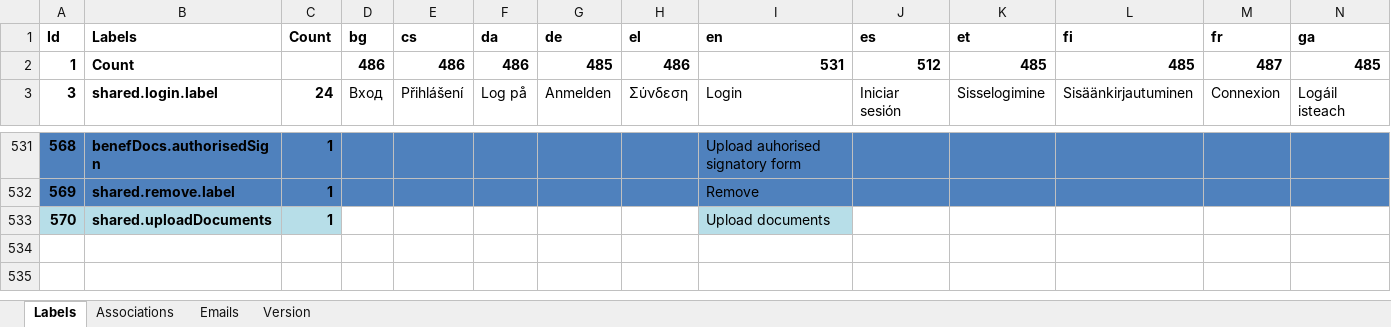
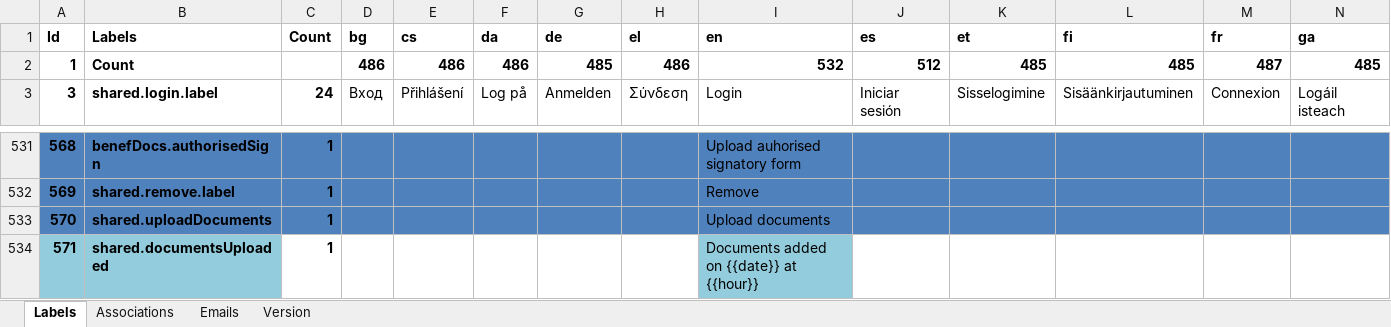
Before and after one commit to wifi4eu/master, an Excel workbook: wifi4eu-scripts/src/translations/xlsx2json/Translations_Master_File-v1.15.19.xlsx, sheet Labels, drawn as a sheet; only a part is shown, gaps mark what is left out; values as stored, in another font and other column widths than the file's, no borders; conditional formats not drawn; rows hold the shown columns only; the diff covers the shown part only; the diff names each change by its address in the sheet, - before the commit and + after, or states it on an @@ line.

```diff
--- a/wifi4eu-scripts/src/translations/xlsx2json/Translations_Master_File-v1.15.19.xlsx (sheet Labels)
+++ b/wifi4eu-scripts/src/translations/xlsx2json/Translations_Master_File-v1.15.19.xlsx (sheet Labels)
-I2 (en): 531
+I2 (en): 532
-A533:C533 fill: #B7DEE8
+A533:C533 fill: #4F81BD
-D533:H533 fill: none
+D533:H533 fill: #4F81BD
-I533 fill: #B7DEE8
+I533 fill: #4F81BD
-J533:N533 fill: none
+J533:N533 fill: #4F81BD
+row 534: 571 | shared.documentsUploaded | 1 |  |  |  |  |  | Documents added on {{date}} at {{hour}}
```
Also changed, not shown: cell formats elsewhere in this sheet, sheet Version.
